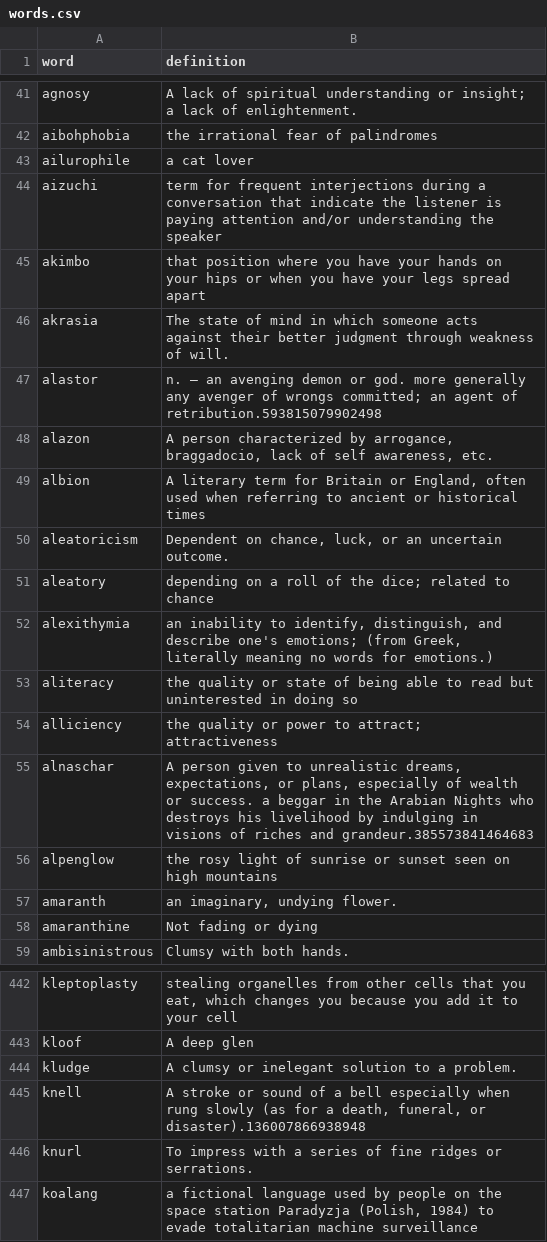
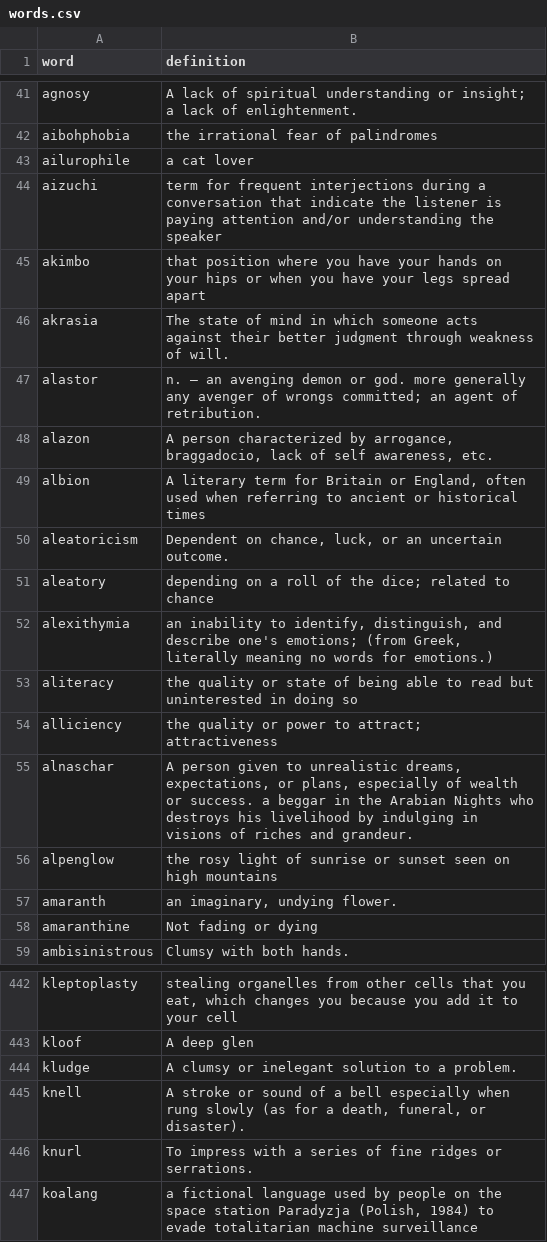
Before and after one commit to sg-s/pyvocab, a CSV file: words.csv, drawn as a sheet; only a part is shown, gaps mark what is left out.

Commit message:
cleaned up some definitions

```diff
--- a/words.csv
+++ b/words.csv
@@ -46,3 +46,3 @@ akimbo |  that position where you have your hands on your hips or when you have
 akrasia | The state of mind in which someone acts against their better judgment through weakness of will.
-alastor | n. — an avenging demon or god. more generally any avenger of wrongs committed; an agent of retribution.593815079902498
+alastor | n. — an avenging demon or god. more generally any avenger of wrongs committed; an agent of retribution.
 alazon | A person characterized by arrogance, braggadocio, lack of self awareness, etc.
@@ -54,3 +54,3 @@ aliteracy |  the quality or state of being able to read but uninterested in doin
 alliciency | the quality or power to attract; attractiveness
-alnaschar | A person given to unrealistic dreams, expectations, or plans, especially of wealth or success. a beggar in the Arabian Nights who destroys his livelihood by indulging in visions of riches and grandeur.385573841464683
+alnaschar | A person given to unrealistic dreams, expectations, or plans, especially of wealth or success. a beggar in the Arabian Nights who destroys his livelihood by indulging in visions of riches and grandeur.
 alpenglow | the rosy light of sunrise or sunset seen on high mountains
@@ -444,3 +444,3 @@ kloof | A deep glen
 kludge |  A clumsy or inelegant solution to a problem.
-knell | A stroke or sound of a bell especially when rung slowly (as for a death, funeral, or disaster).136007866938948
+knell | A stroke or sound of a bell especially when rung slowly (as for a death, funeral, or disaster).
 knurl | To impress with a series of fine ridges or serrations.
```
